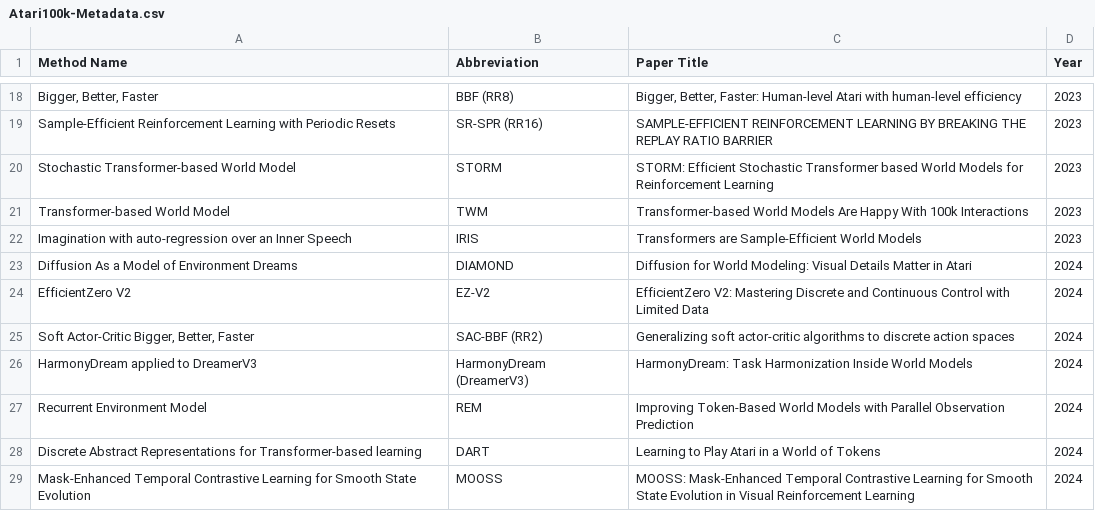
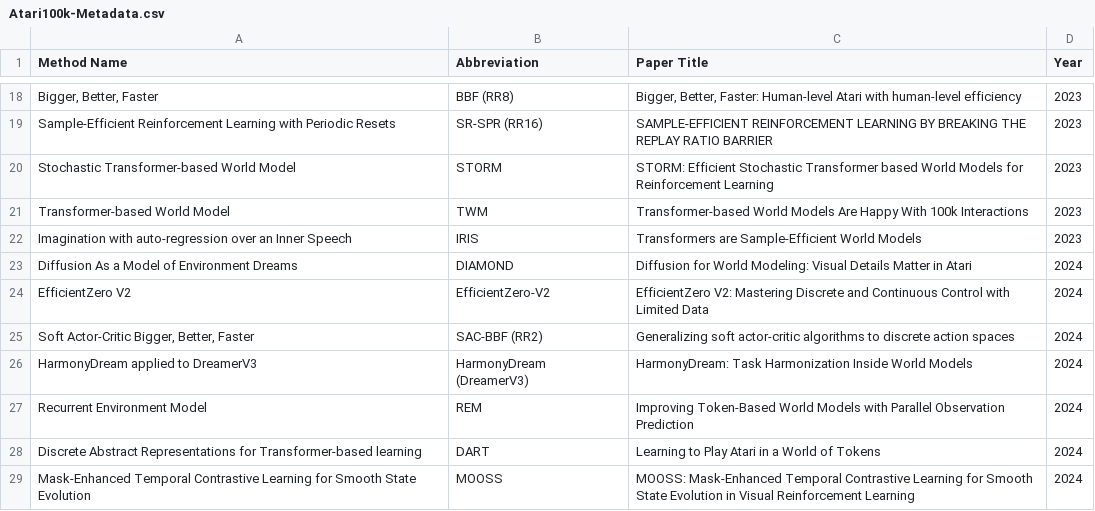
Before and after one commit to BahneTP/Data-Efficient-Atari-3, a CSV file: data/Atari100k-Metadata.csv, drawn as a sheet; only a part is shown, gaps mark what is left out.

```diff
--- a/data/Atari100k-Metadata.csv
+++ b/data/Atari100k-Metadata.csv
@@ -23,3 +23,3 @@ Imagination with auto-regression over an Inner Speech,IRIS,Transformers are Samp
 Diffusion As a Model of Environment Dreams,DIAMOND,Diffusion for World Modeling: Visual Details Matter in Atari,2024
-EfficientZero V2,EZ-V2,EfficientZero V2: Mastering Discrete and Continuous Control with Limited Data,2024
+EfficientZero V2,EfficientZero-V2,EfficientZero V2: Mastering Discrete and Continuous Control with Limited Data,2024
 "Soft Actor-Critic Bigger, Better, Faster",SAC-BBF (RR2),Generalizing soft actor-critic algorithms to discrete action spaces,2024
```
Also changed, not shown: analysis/Atari100k-Normalized.csv, data/Atari100k-Results.csv, 10 other files.
